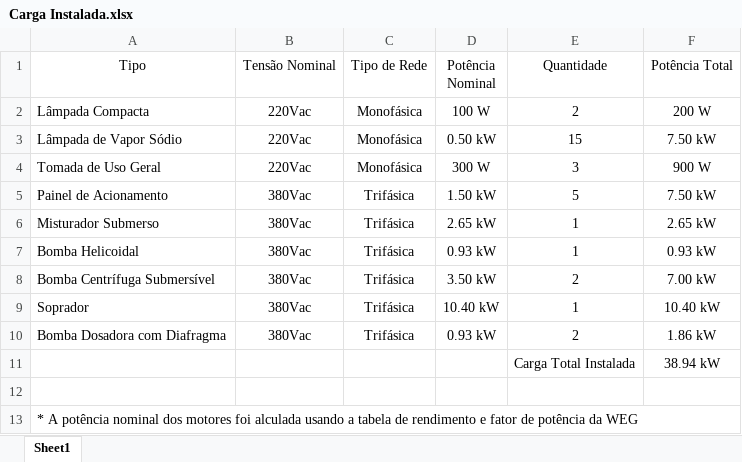
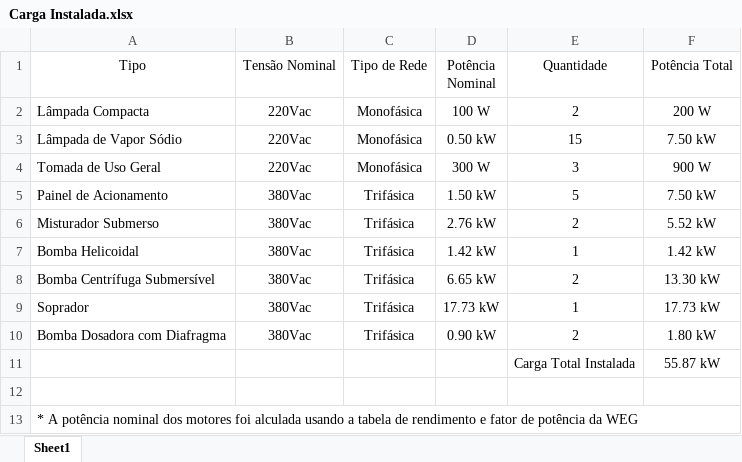
Before and after one commit to niccolascassel/saorafael, an Excel workbook: Documentation/Sewage III/Carga Instalada.xlsx, sheet Sheet1, drawn as a sheet; values as stored, in another font and other column widths than the file's, no borders; the diff names each change by its address in the sheet, - before the commit and + after, or states it on an @@ line.

```diff
--- a/Documentation/Sewage III/Carga Instalada.xlsx (sheet Sheet1)
+++ b/Documentation/Sewage III/Carga Instalada.xlsx (sheet Sheet1)
-D6 (Potência Nominal): 2.65 kW
+D6 (Potência Nominal): 2.76 kW
-E6 (Quantidade): 1
+E6 (Quantidade): 2
-F6 (Potência Total): 2.65 kW
+F6 (Potência Total): 5.52 kW
-D7 (Potência Nominal): 0.93 kW
+D7 (Potência Nominal): 1.42 kW
-F7 (Potência Total): 0.93 kW
+F7 (Potência Total): 1.42 kW
-D8 (Potência Nominal): 3.50 kW
+D8 (Potência Nominal): 6.65 kW
-F8 (Potência Total): 7.00 kW
+F8 (Potência Total): 13.30 kW
-D9 (Potência Nominal): 10.40 kW
+D9 (Potência Nominal): 17.73 kW
-F9 (Potência Total): 10.40 kW
+F9 (Potência Total): 17.73 kW
-D10 (Potência Nominal): 0.93 kW
+D10 (Potência Nominal): 0.90 kW
-F10 (Potência Total): 1.86 kW
+F10 (Potência Total): 1.80 kW
-F11 (Potência Total): 38.94 kW
+F11 (Potência Total): 55.87 kW
```
Also changed, not shown: Documentation/Sewage III/Carga Demandada.xlsx, 1 other file.
